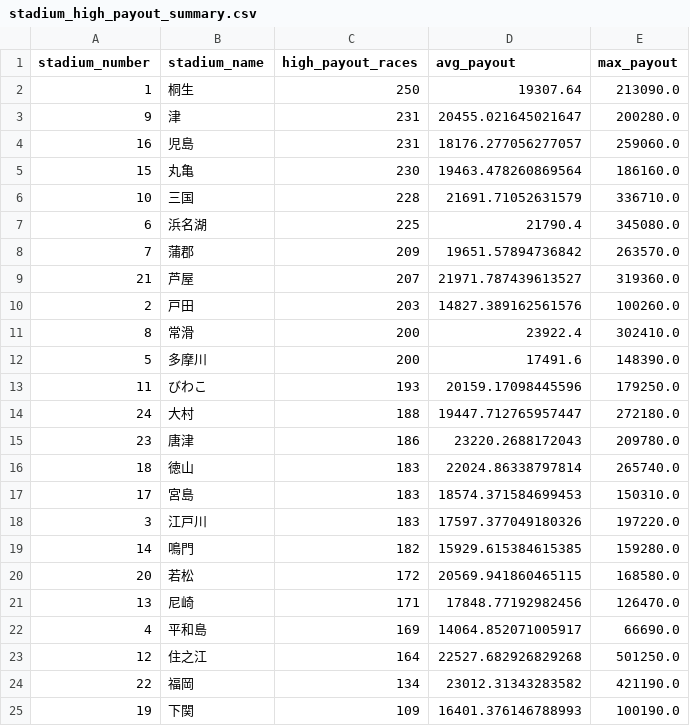
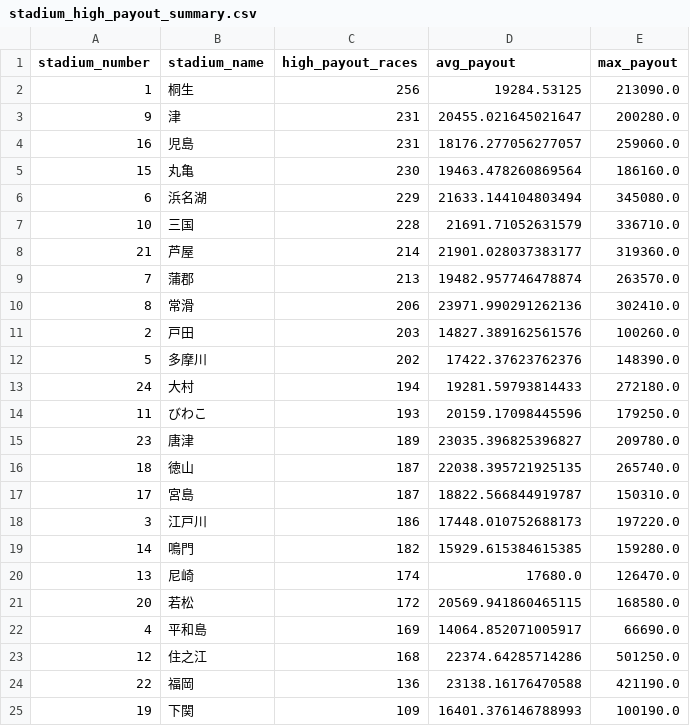
Before and after one commit to Patrickimamura/boatrace-analysis, a CSV file: output/stadium_high_payout_summary.csv, drawn as a sheet.

```diff
--- a/output/stadium_high_payout_summary.csv
+++ b/output/stadium_high_payout_summary.csv
@@ -1,3 +1,3 @@
 stadium_number,stadium_name,high_payout_races,avg_payout,max_payout
-1,桐生,250,19307.64,213090.0
+1,桐生,256,19284.53125,213090.0
 9,津,231,20455.021645021647,200280.0
@@ -5,21 +5,21 @@
 15,丸亀,230,19463.478260869564,186160.0
+6,浜名湖,229,21633.144104803494,345080.0
 10,三国,228,21691.71052631579,336710.0
-6,浜名湖,225,21790.4,345080.0
-7,蒲郡,209,19651.57894736842,263570.0
-21,芦屋,207,21971.787439613527,319360.0
+21,芦屋,214,21901.028037383177,319360.0
+7,蒲郡,213,19482.957746478874,263570.0
+8,常滑,206,23971.990291262136,302410.0
 2,戸田,203,14827.389162561576,100260.0
-8,常滑,200,23922.4,302410.0
-5,多摩川,200,17491.6,148390.0
+5,多摩川,202,17422.37623762376,148390.0
+24,大村,194,19281.59793814433,272180.0
 11,びわこ,193,20159.17098445596,179250.0
-24,大村,188,19447.712765957447,272180.0
-23,唐津,186,23220.2688172043,209780.0
-18,徳山,183,22024.86338797814,265740.0
-17,宮島,183,18574.371584699453,150310.0
-3,江戸川,183,17597.377049180326,197220.0
+23,唐津,189,23035.396825396827,209780.0
+18,徳山,187,22038.395721925135,265740.0
+17,宮島,187,18822.566844919787,150310.0
+3,江戸川,186,17448.010752688173,197220.0
 14,鳴門,182,15929.615384615385,159280.0
+13,尼崎,174,17680.0,126470.0
 20,若松,172,20569.941860465115,168580.0
-13,尼崎,171,17848.77192982456,126470.0
 4,平和島,169,14064.852071005917,66690.0
-12,住之江,164,22527.682926829268,501250.0
-22,福岡,134,23012.31343283582,421190.0
+12,住之江,168,22374.64285714286,501250.0
+22,福岡,136,23138.16176470588,421190.0
 19,下関,109,16401.376146788993,100190.0
```
Also changed, not shown: output/pattern_by_boat_order.csv, output/pattern_by_course_order.csv, 7 other files.
